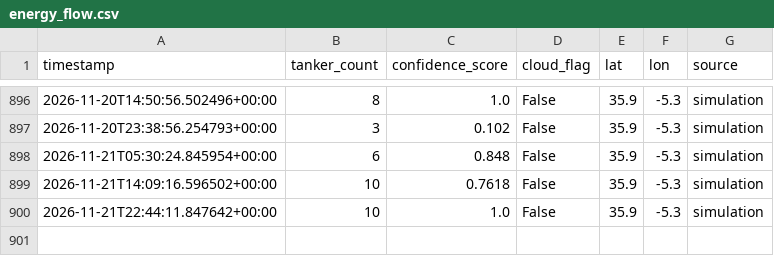
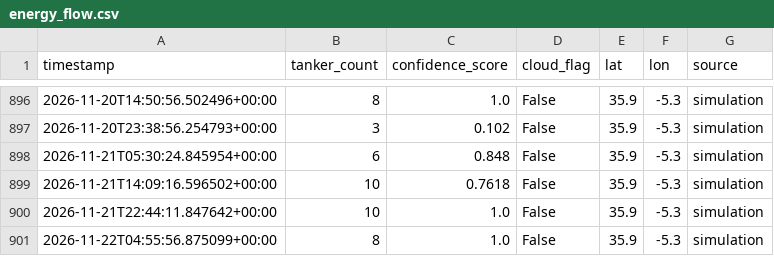
Before and after one commit to jordan742/Aether, a CSV file: data/energy_flow.csv, drawn as a sheet; only a part is shown, gaps mark what is left out; the diff names each change by its address in the sheet, - before the commit and + after, or states it on an @@ line.

```diff
--- a/data/energy_flow.csv
+++ b/data/energy_flow.csv
+row 901: 2026-11-22T04:55:56.875099+00:00 | 8 | 1.0 | False | 35.9 | -5.3 | simulation
```
